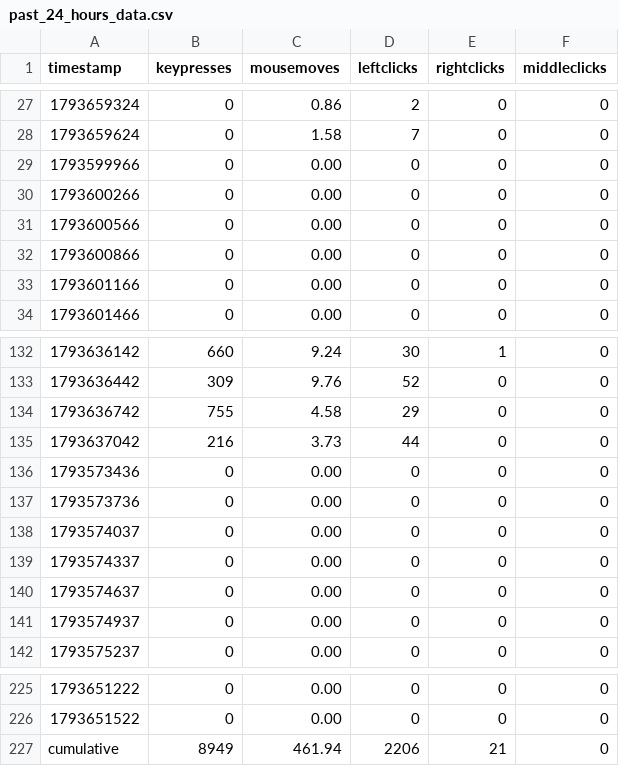
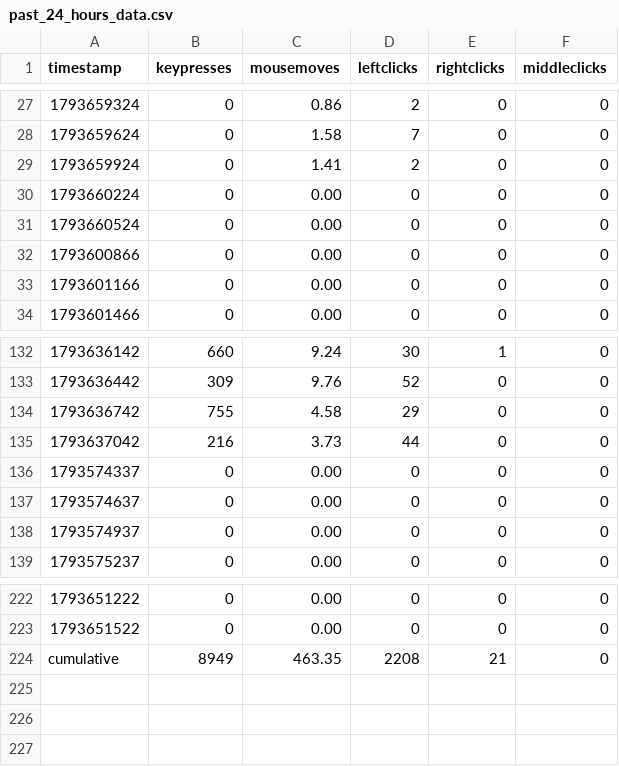
Before and after one commit to bilals12/see, a CSV file: past_24_hours_data.csv, drawn as a sheet; only a part is shown, gaps mark what is left out.

```diff
--- a/past_24_hours_data.csv
+++ b/past_24_hours_data.csv
@@ -28,5 +28,5 @@ timestamp,keypresses,mousemoves,leftclicks,rightclicks,middleclicks
 1793659624,0,1.58,7,0,0
-1793599966,0,0.00,0,0,0
-1793600266,0,0.00,0,0,0
-1793600566,0,0.00,0,0,0
+1793659924,0,1.41,2,0,0
+1793660224,0,0.00,0,0,0
+1793660524,0,0.00,0,0,0
 1793600866,0,0.00,0,0,0
@@ -135,5 +135,2 @@ timestamp,keypresses,mousemoves,leftclicks,rightclicks,middleclicks
 1793637042,216,3.73,44,0,0
-1793573436,0,0.00,0,0,0
-1793573736,0,0.00,0,0,0
-1793574037,0,0.00,0,0,0
 1793574337,0,0.00,0,0,0
@@ -226,2 +223,2 @@ timestamp,keypresses,mousemoves,leftclicks,rightclicks,middleclicks
 1793651522,0,0.00,0,0,0
-cumulative,8949,461.94,2206,21,0
+cumulative,8949,463.35,2208,21,0
```
Also changed, not shown: 1 other file.
